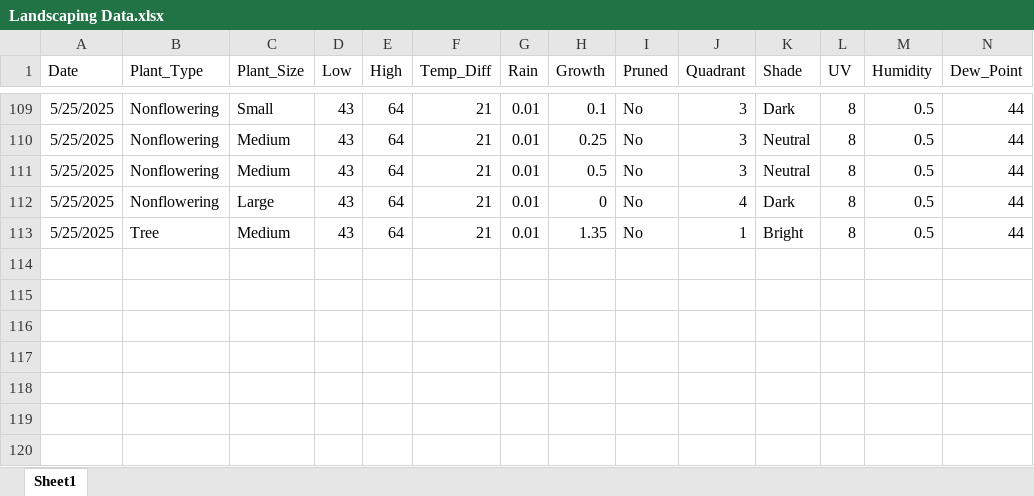
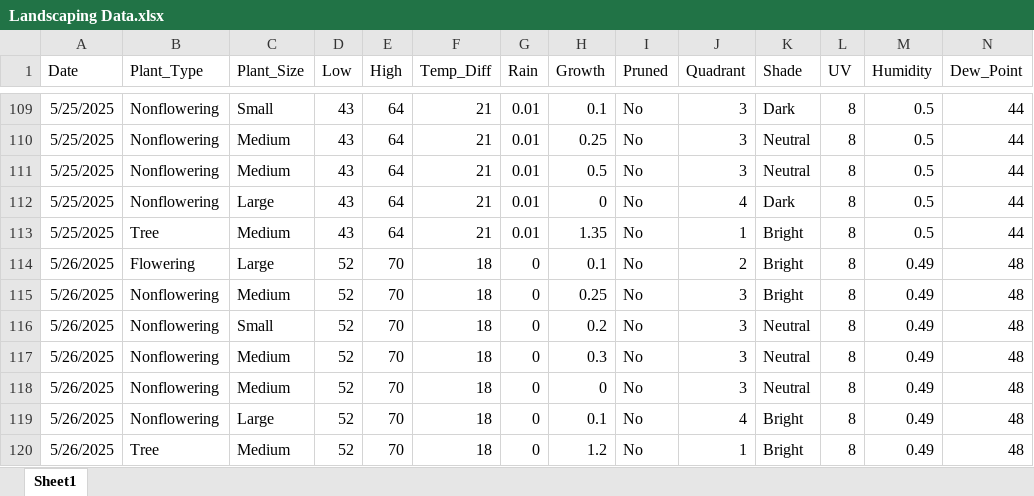
Before and after one commit to WVF-1/Summer-Research-Project, an Excel workbook: Landscaping Data.xlsx, sheet Sheet1, drawn as a sheet; only a part is shown, gaps mark what is left out; values as stored, in another font and other column widths than the file's, no borders; rows hold the shown columns only; the diff names each change by its address in the sheet, - before the commit and + after, or states it on an @@ line.

Commit message:
Add files via upload

```diff
--- a/Landscaping Data.xlsx (sheet Sheet1)
+++ b/Landscaping Data.xlsx (sheet Sheet1)
+row 114: 5/26/2025 | Flowering | Large | 52 | 70 | 18 | 0 | 0.1 | No | 2 | Bright | 8 | 0.49 | 48
+row 115: 5/26/2025 | Nonflowering | Medium | 52 | 70 | 18 | 0 | 0.25 | No | 3 | Bright | 8 | 0.49 | 48
+row 116: 5/26/2025 | Nonflowering | Small | 52 | 70 | 18 | 0 | 0.2 | No | 3 | Neutral | 8 | 0.49 | 48
+row 117: 5/26/2025 | Nonflowering | Medium | 52 | 70 | 18 | 0 | 0.3 | No | 3 | Neutral | 8 | 0.49 | 48
+row 118: 5/26/2025 | Nonflowering | Medium | 52 | 70 | 18 | 0 | 0 | No | 3 | Neutral | 8 | 0.49 | 48
+row 119: 5/26/2025 | Nonflowering | Large | 52 | 70 | 18 | 0 | 0.1 | No | 4 | Bright | 8 | 0.49 | 48
+row 120: 5/26/2025 | Tree | Medium | 52 | 70 | 18 | 0 | 1.2 | No | 1 | Bright | 8 | 0.49 | 48
```
